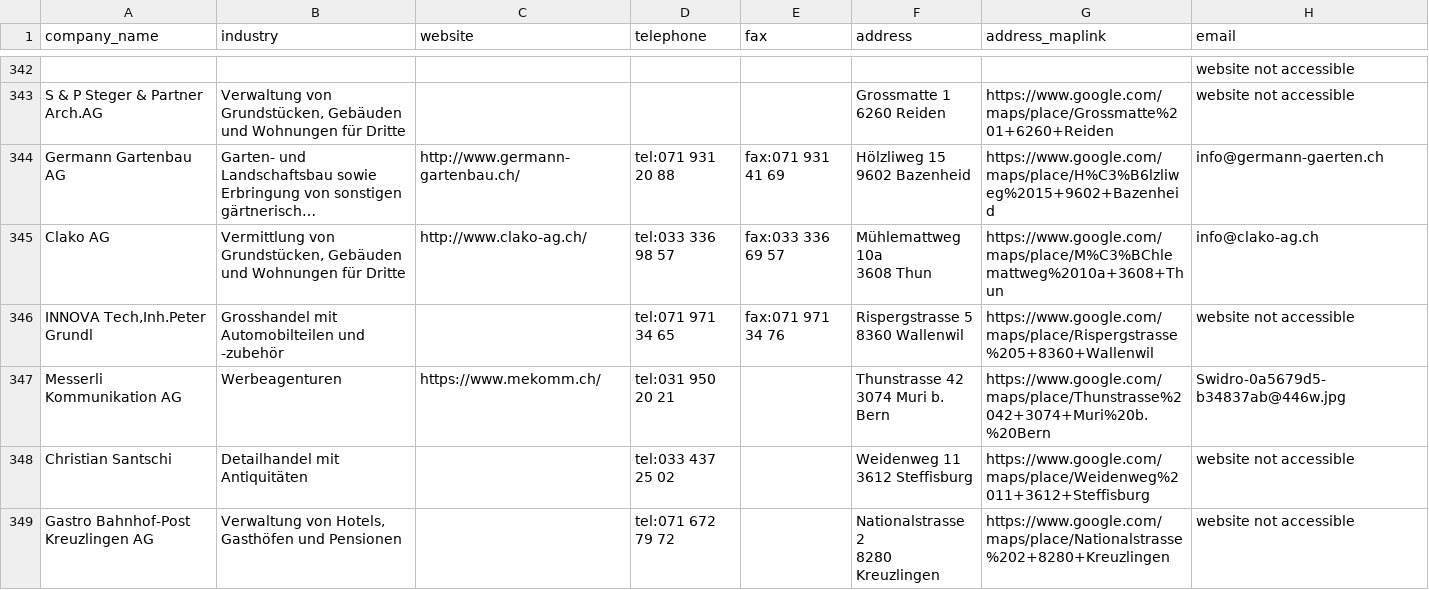
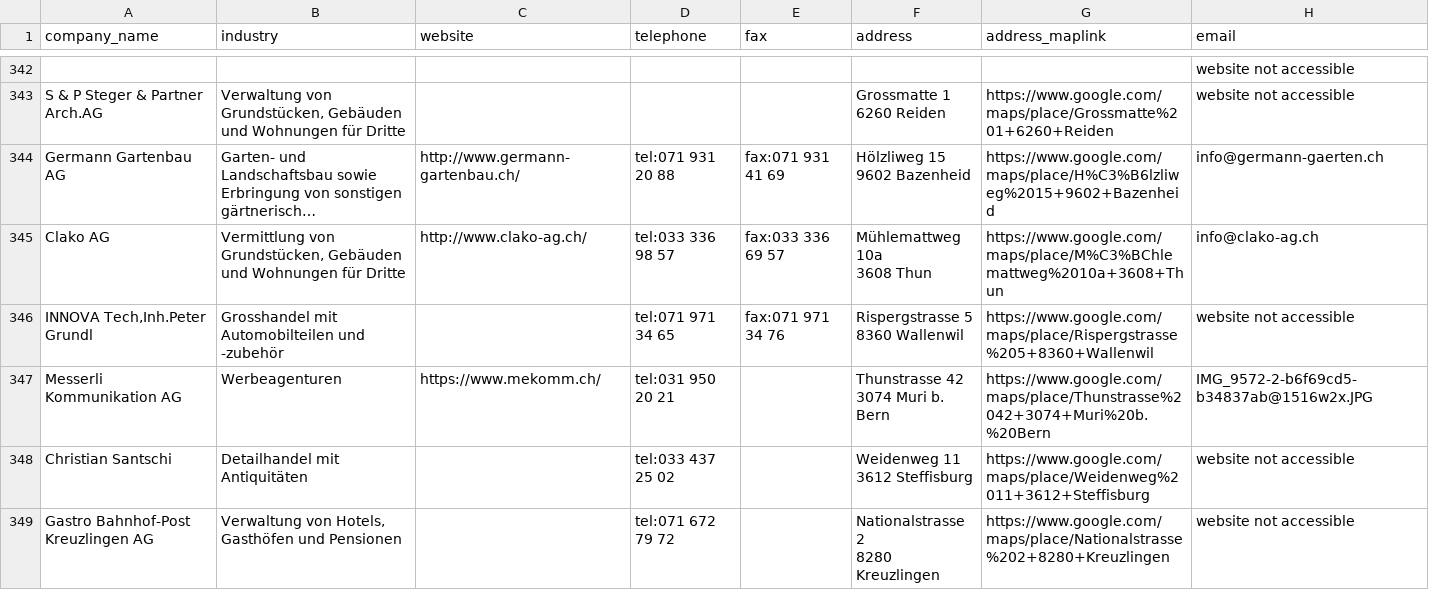
Before and after one commit to saquib-mehmood/webscraping-selenium-0.0.1, a CSV file: batch13.csv, drawn as a sheet; only a part is shown, gaps mark what is left out; long unchanged cells end in …; the diff covers the shown part only.

```diff
--- a/batch13.csv
+++ b/batch13.csv
@@ -683,4 +683,4 @@ Clako AG,"Vermittlung von Grundstücken, Gebäuden und Wohnungen für Dritte",ht
 8360 Wallenwil",https://www.google.com/maps/place/Rispergstrasse%205+8360+Wallenwil,website not accessible
-Messerli Kommunikation AG,Werbeagenturen,https://www.mekomm.ch/,tel:031 950 20 21,,"Thunstrasse 42
-3074 Muri b. Bern",https://www.google.com/maps/place/Thunstrasse%2042+3074+Muri%20b.%20Bern,Swidro-0a5679d5-b34837ab@446w.jpg
+Messerli Kommunikation AG,Werbeagenturen,https://www.mekomm.ch/,tel:031 950 20 21,,"Thunstrasse 42
+3074 Muri b. Bern",https://www.google.com/maps/place/Thunstrasse%2042+3074+Muri%20b.%20Bern,IMG_9572-2-b6f69cd5-b34837ab@1516w2x.JPG
 Christian Santschi,Detailhandel mit Antiquitäten,,tel:033 437 25 02,,"Weidenweg 11
```
Also changed, not shown: 56 edited cells elsewhere in this file, batch10.csv, batch11.csv, 5 other files.
